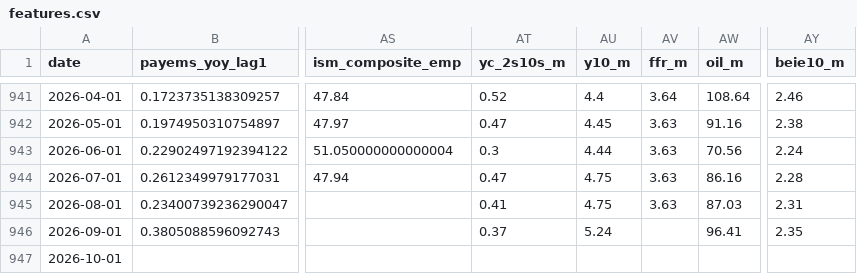
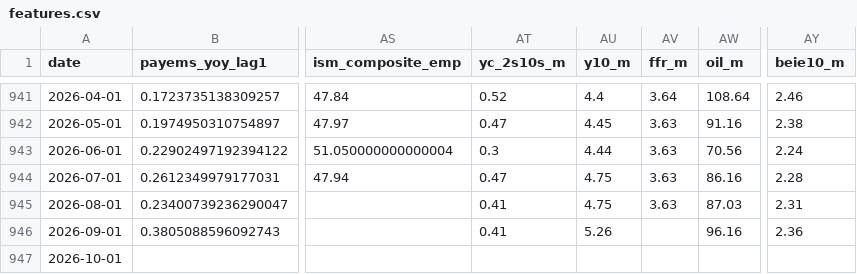
Before and after one commit to farraf-cpu/faractionradar, a CSV file: data/processed/features.csv, drawn as a sheet; only a part is shown, gaps mark what is left out; the diff names each change by its address in the sheet, - before the commit and + after, or states it on an @@ line.

```diff
--- a/data/processed/features.csv
+++ b/data/processed/features.csv
-AT946 (yc_2s10s_m): 0.37
+AT946 (yc_2s10s_m): 0.41
-AU946 (y10_m): 5.24
+AU946 (y10_m): 5.26
-AW946 (oil_m): 96.41
+AW946 (oil_m): 96.16
-AY946 (beie10_m): 2.35
+AY946 (beie10_m): 2.36
```
Also changed, not shown: data/processed/sector_decomposition.csv, 3 other files.
